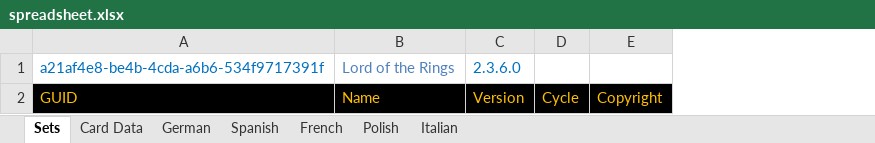
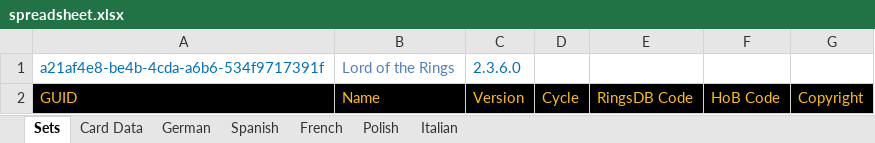
Before and after one commit to seastan/lotr-lcg-set-generator, an Excel workbook: spreadsheet.xlsx, sheet Sets, drawn as a sheet; values as stored, in another font and other column widths than the file's, no borders; the diff names each change by its address in the sheet, - before the commit and + after, or states it on an @@ line.

Commit message:
Add new set columns

```diff
--- a/spreadsheet.xlsx (sheet Sets)
+++ b/spreadsheet.xlsx (sheet Sets)
+column E, row 2: RingsDB Code
+column F, row 2: HoB Code
```
Also changed, not shown: macros.xlsm, 1 other file.
